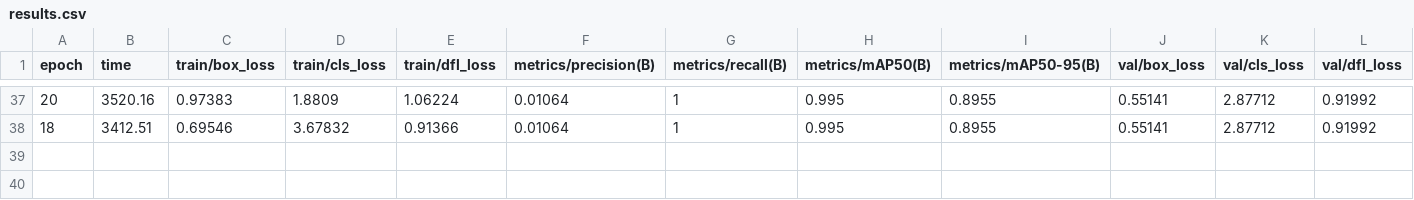
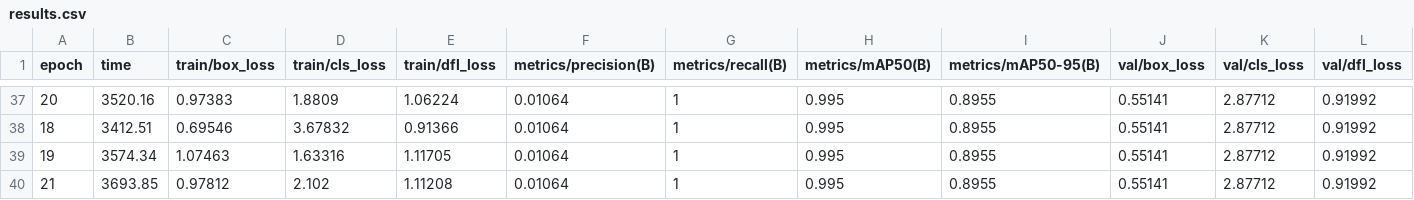
Before and after one commit to ccpwufan/prj_file_proceed, a CSV file: barcode_training/barcode_detector_v2/results.csv, drawn as a sheet; only a part is shown, gaps mark what is left out; rows hold the shown columns only; the diff names each change by its address in the sheet, - before the commit and + after, or states it on an @@ line.

```diff
--- a/barcode_training/barcode_detector_v2/results.csv
+++ b/barcode_training/barcode_detector_v2/results.csv
+row 39: 19 | 3574.34 | 1.07463 | 1.63316 | 1.11705 | 0.01064 | 1 | 0.995 | 0.8955 | 0.55141 | 2.87712 | 0.91992
+row 40: 21 | 3693.85 | 0.97812 | 2.102 | 1.11208 | 0.01064 | 1 | 0.995 | 0.8955 | 0.55141 | 2.87712 | 0.91992
```
Also changed, not shown: 2 other files.
